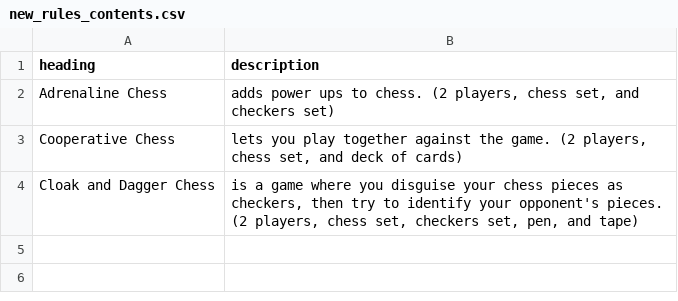
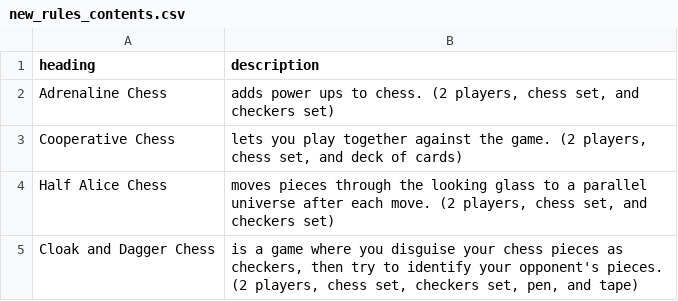
Before and after one commit to donkirkby/chess-kit, a CSV file: raw_rules/new_rules_contents.csv, drawn as a sheet; the diff names each change by its address in the sheet, - before the commit and + after, or states it on an @@ line.

Commit message:
Add Half Alice Chess for #23.

```diff
--- a/raw_rules/new_rules_contents.csv
+++ b/raw_rules/new_rules_contents.csv
+row 4: Half Alice Chess | moves pieces through the looking glass to a parallel universe after each move. (2 players, chess set, and checkers set)
```
Also changed, not shown: 6 other files.
